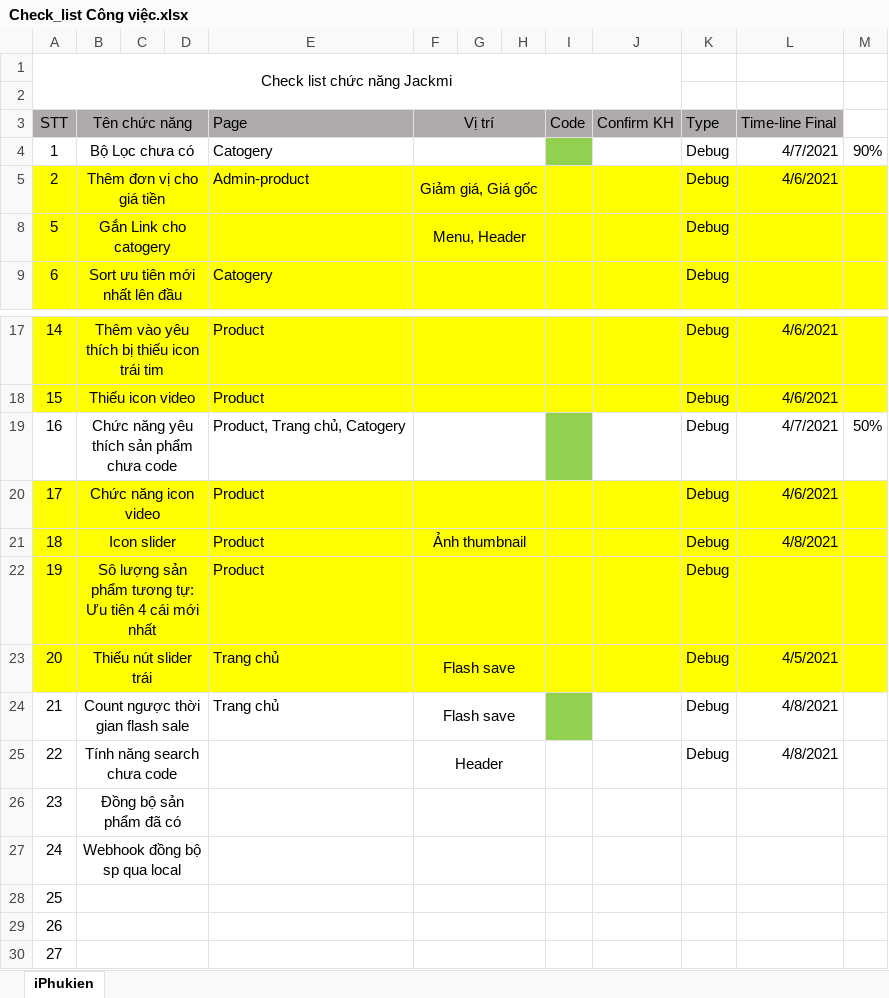
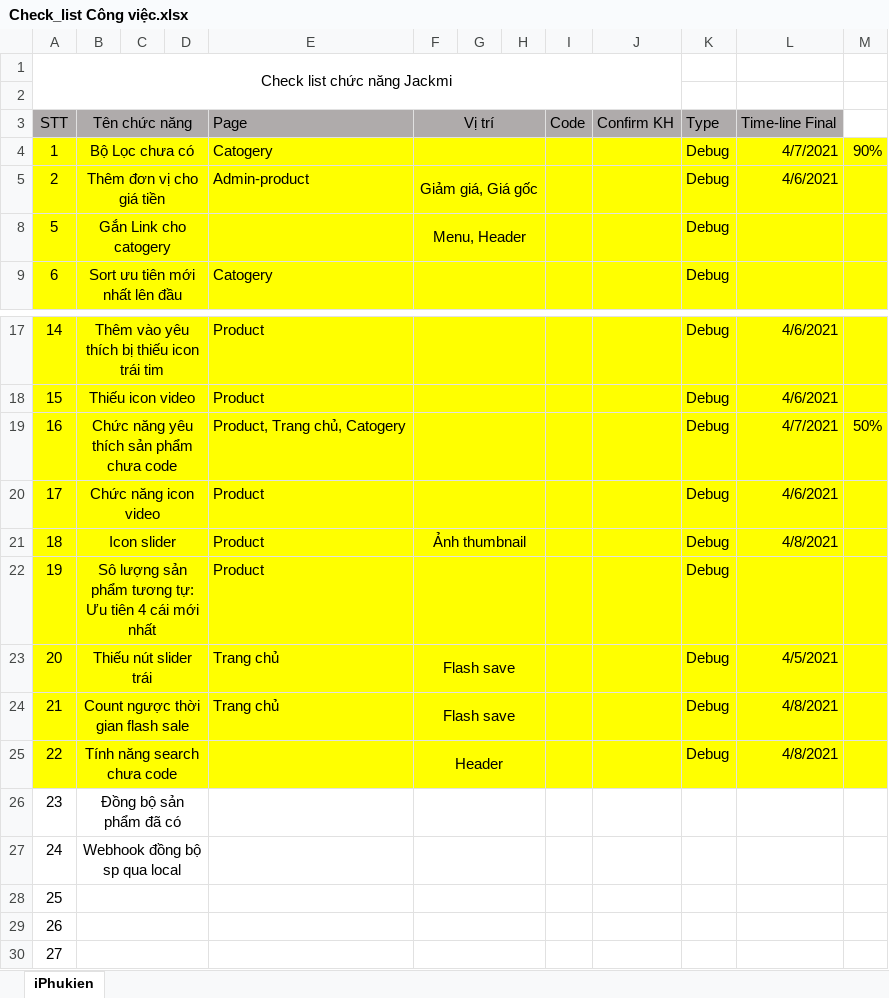
Before and after one commit to LuaSolution/iphukienv2, an Excel workbook: Check_list Công việc.xlsx, sheet iPhukien, drawn as a sheet; only a part is shown, gaps mark what is left out; values as stored, in another font and other column widths than the file's, no borders; the diff names each change by its address in the sheet, - before the commit and + after, or states it on an @@ line.

```diff
--- a/Check_list Công việc.xlsx (sheet iPhukien)
+++ b/Check_list Công việc.xlsx (sheet iPhukien)
-A4:H4 fill: none
+A4:H4 fill: #FFFF00
-I4 fill: #92D050
+I4 fill: #FFFF00
-J4:M4 fill: none
+J4:M4 fill: #FFFF00
-A19:H19 fill: none
+A19:H19 fill: #FFFF00
-I19 fill: #92D050
+I19 fill: #FFFF00
-J19:M19 fill: none
+J19:M19 fill: #FFFF00
-A24:H24 fill: none
+A24:H24 fill: #FFFF00
-I24 fill: #92D050
+I24 fill: #FFFF00
-J24:M24 fill: none
+J24:M24 fill: #FFFF00
-A25:M25 fill: none
+A25:M25 fill: #FFFF00
```
Also changed, not shown: 8 other files.
